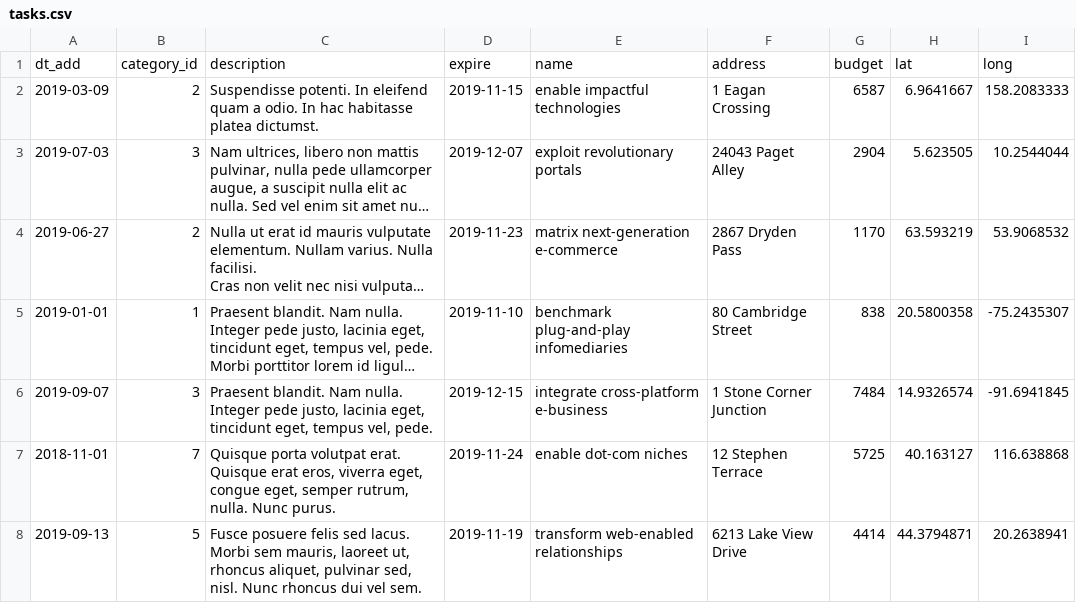
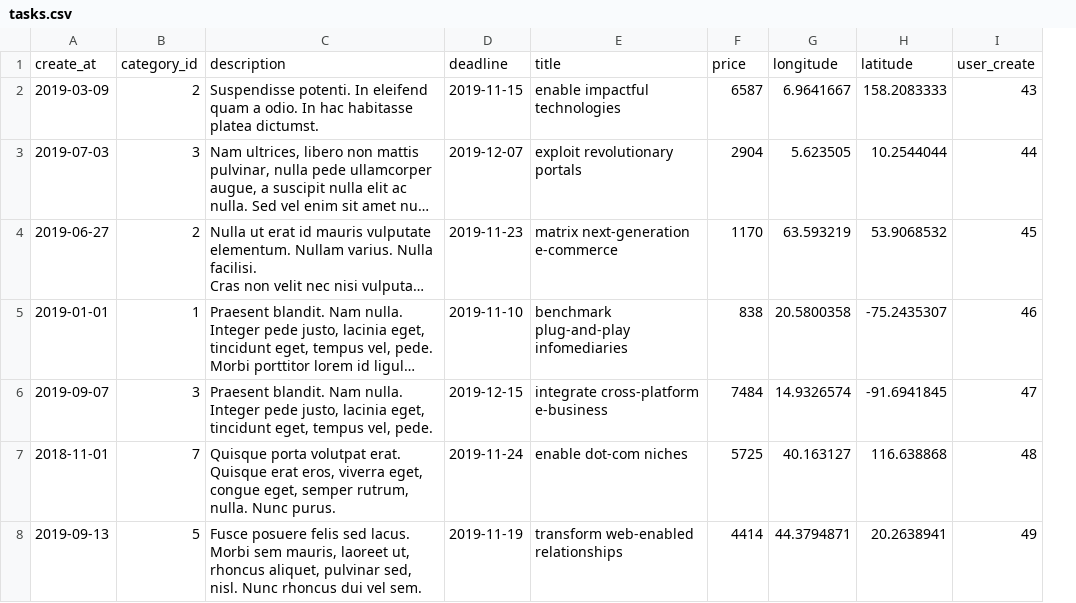
Before and after one commit to htmlacademy-yii/23198-task-force-1, a CSV file: data/tasks.csv, drawn as a sheet; only a part is shown; long unchanged cells end in …; removed rows and columns are numbered as before the commit, all else as after; the diff names each change by its address in the sheet, - before the commit and + after, or states it on an @@ line.

```diff
--- a/data/tasks.csv
+++ b/data/tasks.csv
-column F, rows 2-8: 1 Eagan Crossing | 24043 Paget Alley | 2867 Dryden Pass | 80 Cambridge Street | 1 Stone Corner Junction | 12 Stephen Terrace | 6213 Lake View Drive
+column I, rows 2-8: 43 | 44 | 45 | 46 | 47 | 48 | 49
-row 1: dt_add | category_id | description | expire | name | address | budget | lat | long
+row 1: create_at | category_id | description | deadline | title | price | longitude | latitude | user_create
```
Also changed, not shown: data/categories.csv, data/cities.csv, 15 other files.
